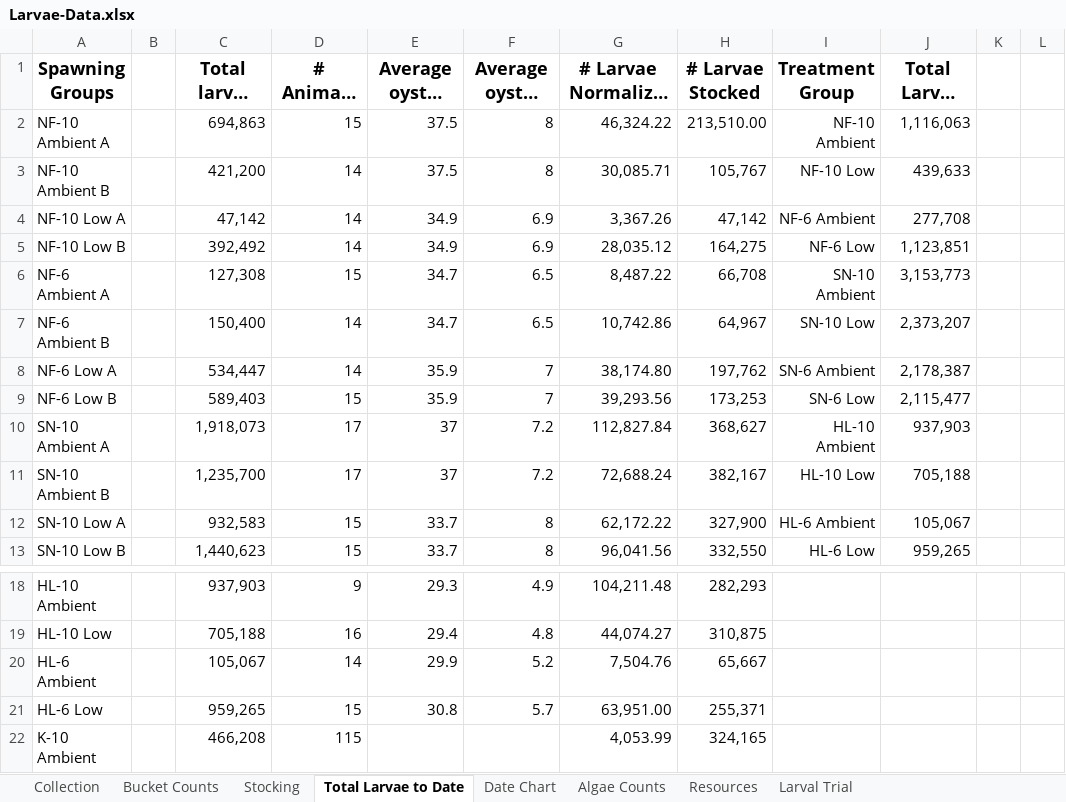
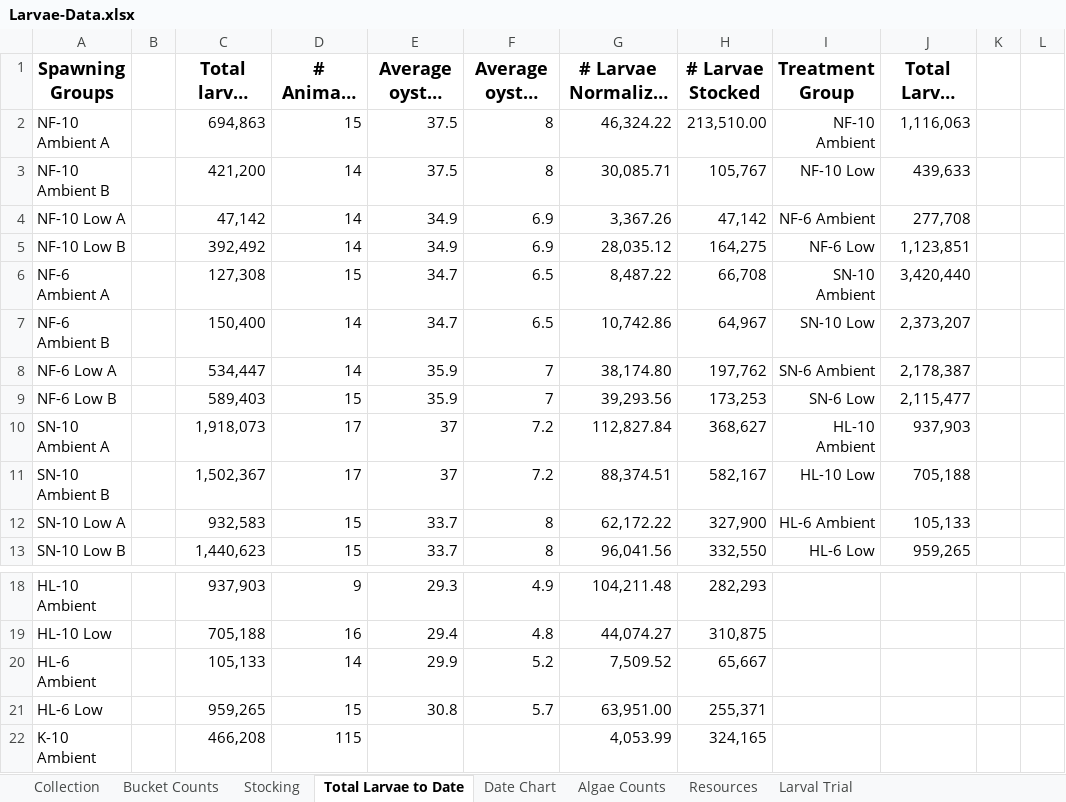
Before and after one commit to laurahspencer/O.lurida_Stress, an Excel workbook: Data/Larvae-Data.xlsx, sheet Total Larvae to Date, drawn as a sheet; only a part is shown, gaps mark what is left out; long unchanged cells end in …; values as stored, in another font and other column widths than the file's, no borders; the diff names each change by its address in the sheet, - before the commit and + after, or states it on an @@ line.

```diff
--- a/Data/Larvae-Data.xlsx (sheet Total Larvae to Date)
+++ b/Data/Larvae-Data.xlsx (sheet Total Larvae to Date)
-J6 (Total Larvae Spawned): 3,153,773
+J6 (Total Larvae Spawned): 3,420,440
-C11 (Total larvae released to date): 1,235,700
+C11 (Total larvae released to date): 1,502,367
-G11 (# Larvae Normalized by # Adults): 72,688.24
+G11 (# Larvae Normalized by # Adults): 88,374.51
-H11 (# Larvae Stocked): 382,167
+H11 (# Larvae Stocked): 582,167
-J12 (Total Larvae Spawned): 105,067
+J12 (Total Larvae Spawned): 105,133
-C20 (Total larvae released to date): 105,067
+C20 (Total larvae released to date): 105,133
-G20 (# Larvae Normalized by # Adults): 7,504.76
+G20 (# Larvae Normalized by # Adults): 7,509.52
```
Also changed, not shown: sheet Collection, sheet Larval Trial, sheet Date Chart, charts or pictures, 41 other files.
